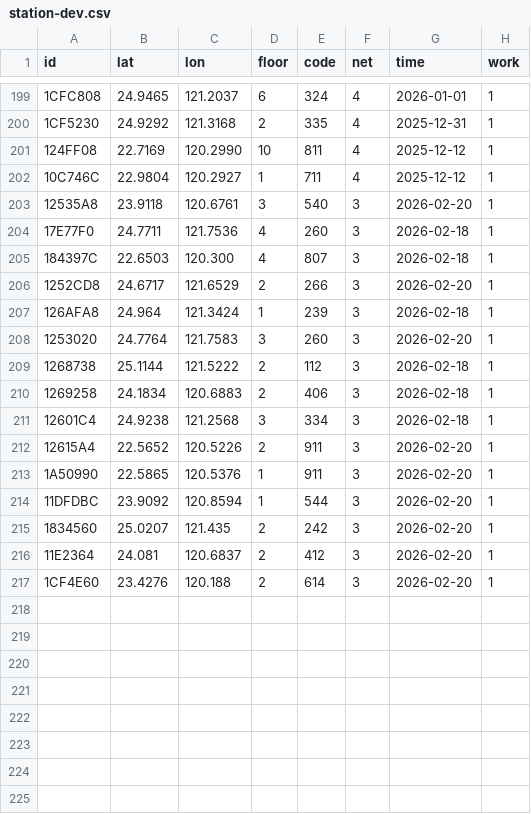
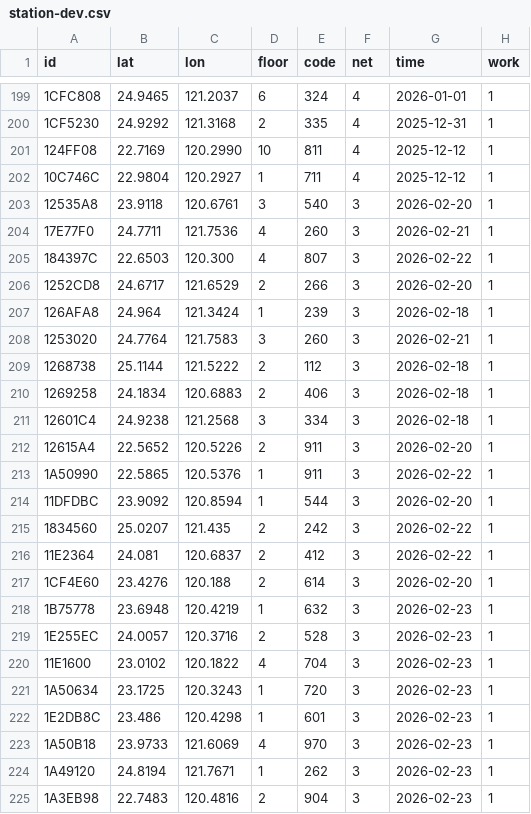
Before and after one commit to ExpTechTW/API, a CSV file: resource/station-dev.csv, drawn as a sheet; only a part is shown, gaps mark what is left out.

Commit message:
fix: station (#220)

```diff
--- a/resource/station-dev.csv
+++ b/resource/station-dev.csv
@@ -203,7 +203,7 @@ id,lat,lon,floor,code,net,time,work
 12535A8,23.9118,120.6761,3,540,3,2026-02-20,1
-17E77F0,24.7711,121.7536,4,260,3,2026-02-18,1
-184397C,22.6503,120.300,4,807,3,2026-02-18,1
+17E77F0,24.7711,121.7536,4,260,3,2026-02-21,1
+184397C,22.6503,120.300,4,807,3,2026-02-22,1
 1252CD8,24.6717,121.6529,2,266,3,2026-02-20,1
 126AFA8,24.964,121.3424,1,239,3,2026-02-18,1
-1253020,24.7764,121.7583,3,260,3,2026-02-20,1
+1253020,24.7764,121.7583,3,260,3,2026-02-21,1
 1268738,25.1144,121.5222,2,112,3,2026-02-18,1
@@ -212,6 +212,14 @@ id,lat,lon,floor,code,net,time,work
 12615A4,22.5652,120.5226,2,911,3,2026-02-20,1
-1A50990,22.5865,120.5376,1,911,3,2026-02-20,1
+1A50990,22.5865,120.5376,1,911,3,2026-02-22,1
 11DFDBC,23.9092,120.8594,1,544,3,2026-02-20,1
-1834560,25.0207,121.435,2,242,3,2026-02-20,1
-11E2364,24.081,120.6837,2,412,3,2026-02-20,1
+1834560,25.0207,121.435,2,242,3,2026-02-22,1
+11E2364,24.081,120.6837,2,412,3,2026-02-22,1
 1CF4E60,23.4276,120.188,2,614,3,2026-02-20,1
+1B75778,23.6948,120.4219,1,632,3,2026-02-23,1
+1E255EC,24.0057,120.3716,2,528,3,2026-02-23,1
+11E1600,23.0102,120.1822,4,704,3,2026-02-23,1
+1A50634,23.1725,120.3243,1,720,3,2026-02-23,1
+1E2DB8C,23.486,120.4298,1,601,3,2026-02-23,1
+1A50B18,23.9733,121.6069,4,970,3,2026-02-23,1
+1A49120,24.8194,121.7671,1,262,3,2026-02-23,1
+1A3EB98,22.7483,120.4816,2,904,3,2026-02-23,1
```
